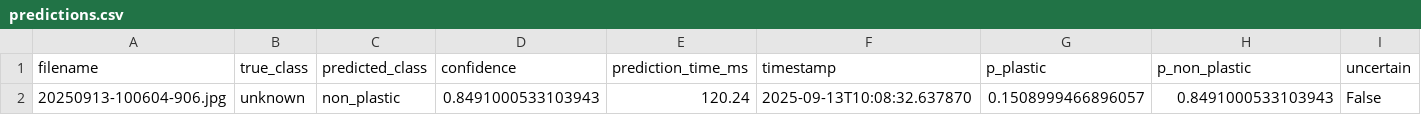
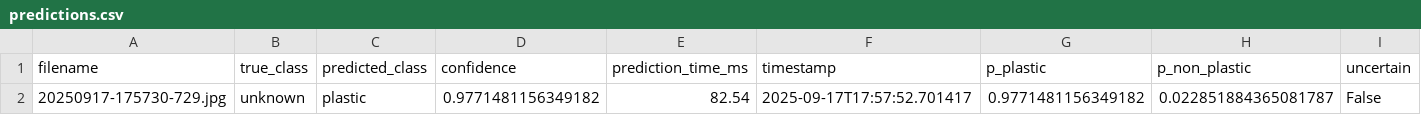
Before and after one commit to zyronvon/Microplastics_results, a CSV file: final_results/predictions.csv, drawn as a sheet; only a part is shown; removed rows and columns are numbered as before the commit, all else as after; rows hold the shown columns only; the diff names each change by its address in the sheet, - before the commit and + after, or states it on an @@ line.

Commit message:
Update final_results/predictions.csv

```diff
--- a/final_results/predictions.csv
+++ b/final_results/predictions.csv
-row 2: 20250913-100604-906.jpg | unknown | non_plastic | 0.8491000533103943 | 120.24 | 2025-09-13T10:08:32.637870 | 0.1508999466896057 | 0.8491000533103943 | False
+row 2: 20250917-175730-729.jpg | unknown | plastic | 0.9771481156349182 | 82.54 | 2025-09-17T17:57:52.701417 | 0.9771481156349182 | 0.022851884365081787 | False
```
